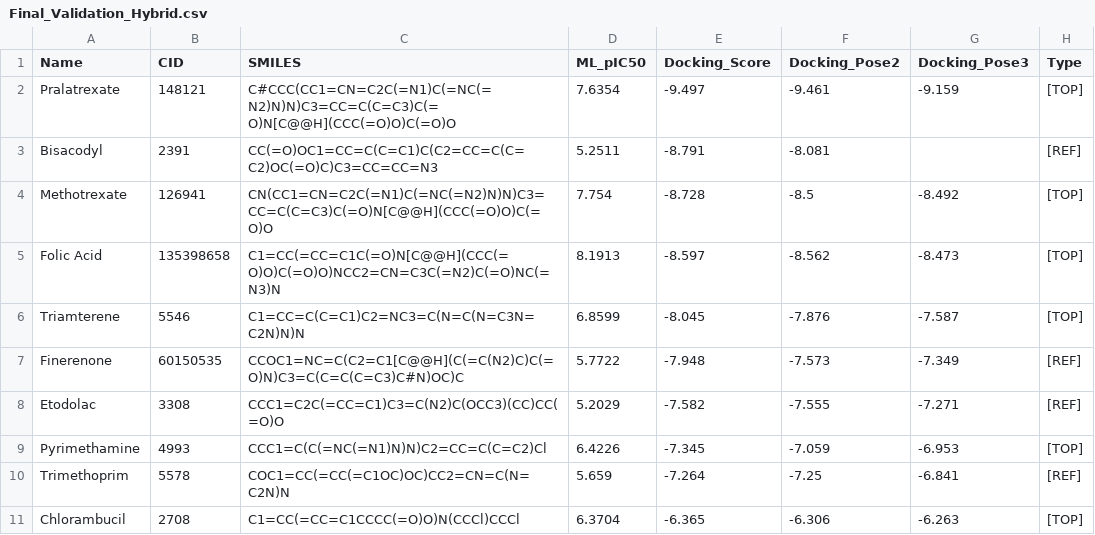
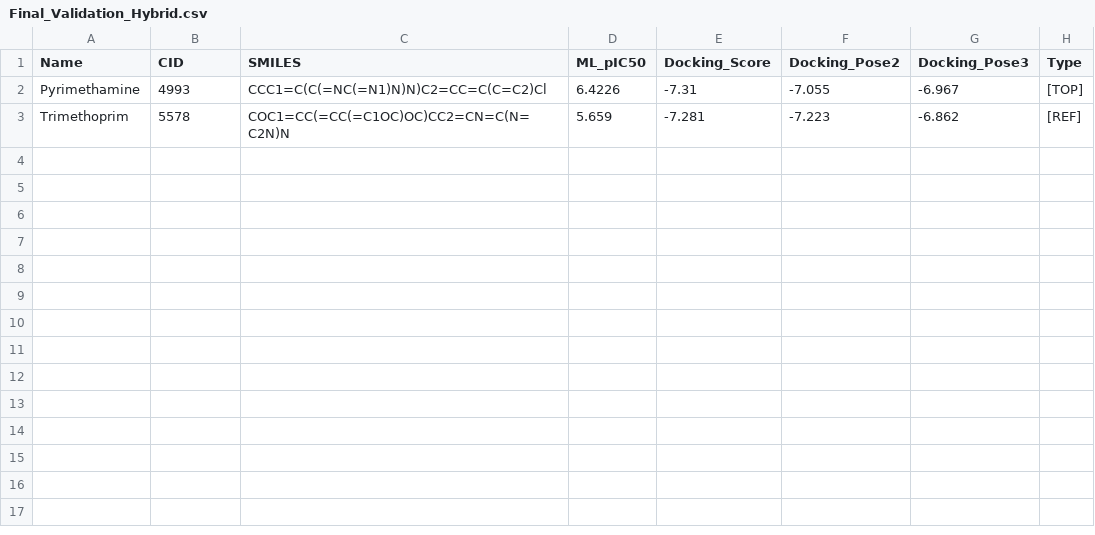
Before and after one commit to aavzpy2023/analysispaperKarimova2025, a CSV file: results/Final_Validation_Hybrid.csv, drawn as a sheet.

```diff
--- a/results/Final_Validation_Hybrid.csv
+++ b/results/Final_Validation_Hybrid.csv
@@ -1,11 +1,3 @@
 Name,CID,SMILES,ML_pIC50,Docking_Score,Docking_Pose2,Docking_Pose3,Type
-Pralatrexate,148121,C#CCC(CC1=CN=C2C(=N1)C(=NC(=N2)N)N)C3=CC=C(C=C3)C(=O)N[C@@H](CCC(=O)O)C(=O)O,7.6354,-9.497,-9.461,-9.159,[TOP]
-Bisacodyl,2391,CC(=O)OC1=CC=C(C=C1)C(C2=CC=C(C=C2)OC(=O)C)C3=CC=CC=N3,5.2511,-8.791,-8.081,,[REF]
-Methotrexate,126941,CN(CC1=CN=C2C(=N1)C(=NC(=N2)N)N)C3=CC=C(C=C3)C(=O)N[C@@H](CCC(=O)O)C(=O)O,7.754,-8.728,-8.5,-8.492,[TOP]
-Folic Acid,135398658,C1=CC(=CC=C1C(=O)N[C@@H](CCC(=O)O)C(=O)O)NCC2=CN=C3C(=N2)C(=O)NC(=N3)N,8.1913,-8.597,-8.562,-8.473,[TOP]
-Triamterene,5546,C1=CC=C(C=C1)C2=NC3=C(N=C(N=C3N=C2N)N)N,6.8599,-8.045,-7.876,-7.587,[TOP]
-Finerenone,60150535,CCOC1=NC=C(C2=C1[C@@H](C(=C(N2)C)C(=O)N)C3=C(C=C(C=C3)C#N)OC)C,5.7722,-7.948,-7.573,-7.349,[REF]
-Etodolac,3308,CCC1=C2C(=CC=C1)C3=C(N2)C(OCC3)(CC)CC(=O)O,5.2029,-7.582,-7.555,-7.271,[REF]
-Pyrimethamine,4993,CCC1=C(C(=NC(=N1)N)N)C2=CC=C(C=C2)Cl,6.4226,-7.345,-7.059,-6.953,[TOP]
-Trimethoprim,5578,COC1=CC(=CC(=C1OC)OC)CC2=CN=C(N=C2N)N,5.659,-7.264,-7.25,-6.841,[REF]
-Chlorambucil,2708,C1=CC(=CC=C1CCCC(=O)O)N(CCCl)CCCl,6.3704,-6.365,-6.306,-6.263,[TOP]
+Pyrimethamine,4993,CCC1=C(C(=NC(=N1)N)N)C2=CC=C(C=C2)Cl,6.4226,-7.31,-7.055,-6.967,[TOP]
+Trimethoprim,5578,COC1=CC(=CC(=C1OC)OC)CC2=CN=C(N=C2N)N,5.659,-7.281,-7.223,-6.862,[REF]
```
Also changed, not shown: 14 other files.
